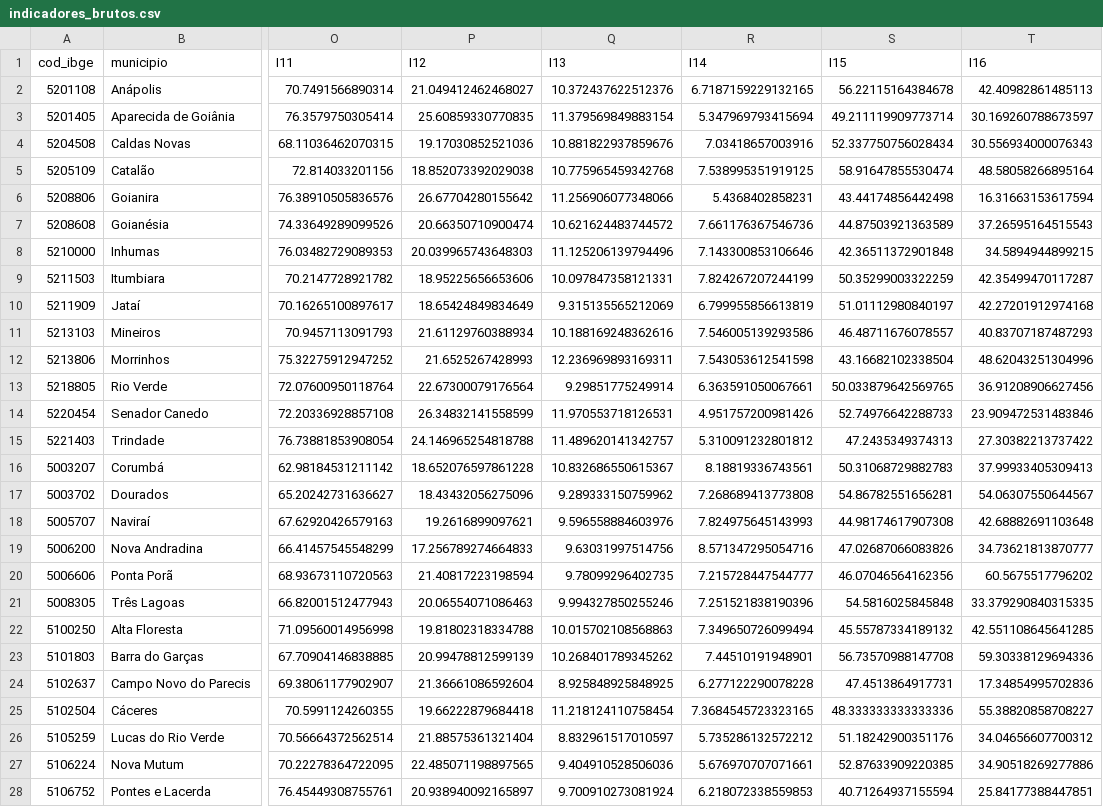
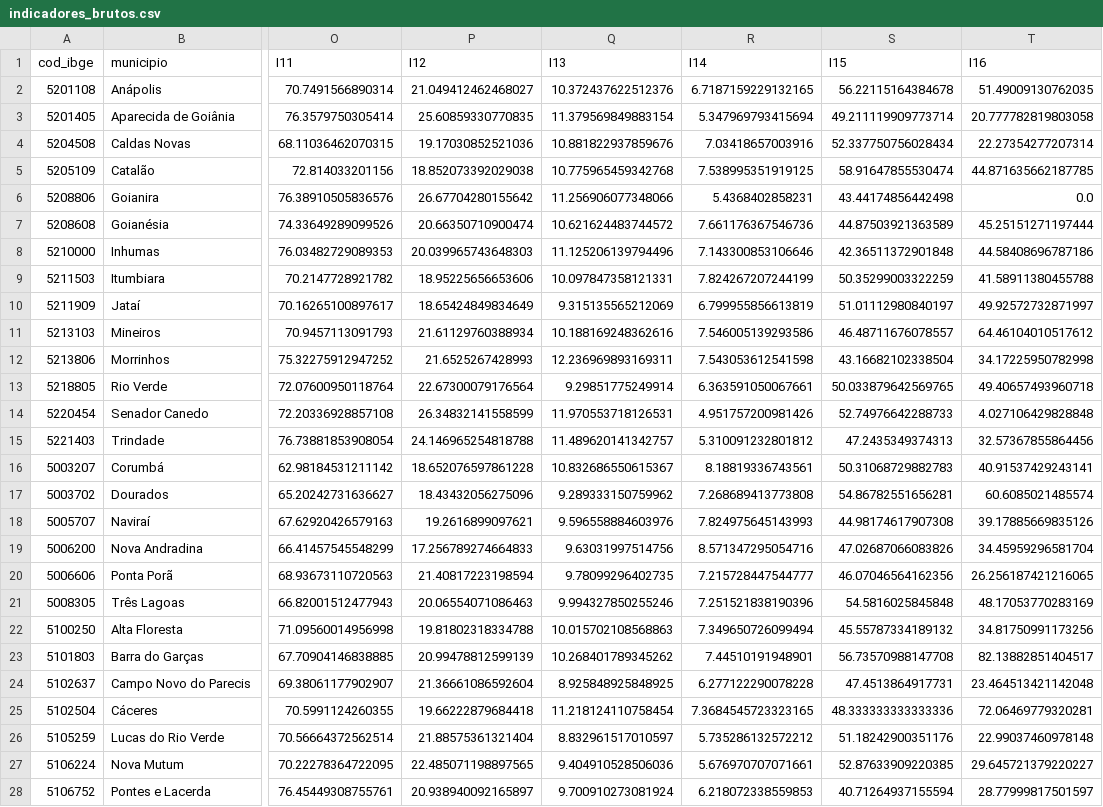
Before and after one commit to cleitonfranco74/econometria, a CSV file: resultados/artigo/indicadores_brutos.csv, drawn as a sheet; only a part is shown, gaps mark what is left out; the diff covers the shown part only; the diff names each change by its address in the sheet, - before the commit and + after, or states it on an @@ line.

```diff
--- a/resultados/artigo/indicadores_brutos.csv
+++ b/resultados/artigo/indicadores_brutos.csv
-T2 (I16): 42.40982861485113
+T2 (I16): 51.49009130762035
-T3 (I16): 30.169260788673597
+T3 (I16): 20.777782819803058
-T4 (I16): 30.556934000076343
+T4 (I16): 22.27354277207314
-T5 (I16): 48.58058266895164
+T5 (I16): 44.871635662187785
-T6 (I16): 16.31663153617594
+T6 (I16): 0.0
-T7 (I16): 37.26595164515543
+T7 (I16): 45.25151271197444
-T8 (I16): 34.5894944899215
+T8 (I16): 44.58408696787186
-T9 (I16): 42.35499470117287
+T9 (I16): 41.58911380455788
-T10 (I16): 42.27201912974168
+T10 (I16): 49.92572732871997
-T11 (I16): 40.83707187487293
+T11 (I16): 64.46104010517612
-T12 (I16): 48.62043251304996
+T12 (I16): 34.17225950782998
-T13 (I16): 36.91208906627456
+T13 (I16): 49.40657493960718
-T14 (I16): 23.909472531483846
+T14 (I16): 4.027106429828848
-T15 (I16): 27.30382213737422
+T15 (I16): 32.57367855864456
-T16 (I16): 37.99933405309413
+T16 (I16): 40.91537429243141
-T17 (I16): 54.06307550644567
+T17 (I16): 60.6085021485574
-T18 (I16): 42.68882691103648
+T18 (I16): 39.17885669835126
-T19 (I16): 34.73621813870777
+T19 (I16): 34.45959296581704
-T20 (I16): 60.5675517796202
+T20 (I16): 26.256187421216065
-T21 (I16): 33.379290840315335
+T21 (I16): 48.17053770283169
-T22 (I16): 42.551108645641285
+T22 (I16): 34.81750991173256
-T23 (I16): 59.30338129694336
+T23 (I16): 82.13882851404517
-T24 (I16): 17.34854995702836
+T24 (I16): 23.464513421142048
-T25 (I16): 55.38820858708227
+T25 (I16): 72.06469779320281
-T26 (I16): 34.04656607700312
+T26 (I16): 22.99037460978148
-T27 (I16): 34.90518269277886
+T27 (I16): 29.645721379220227
-T28 (I16): 25.84177388447851
+T28 (I16): 28.77999817501597
```
Also changed, not shown: 6 edited cells elsewhere in this file, resultados/artigo/quadro6_explicativas.csv, resultados/artigo/quadro7_mqo.csv, 31 other files.
